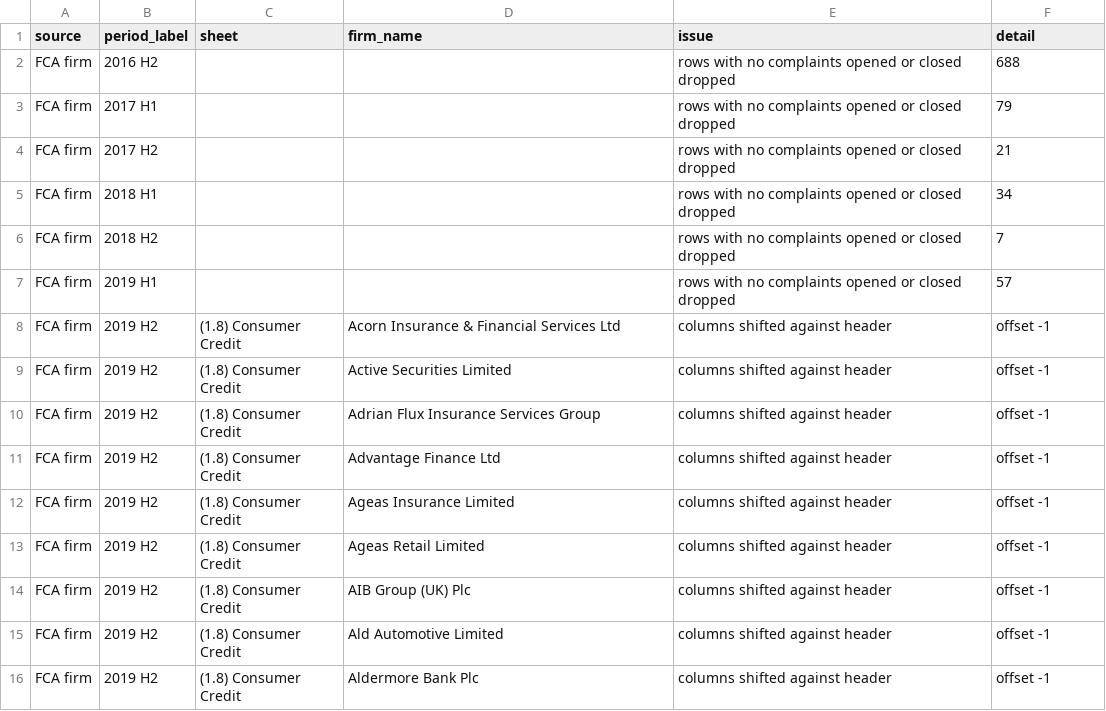
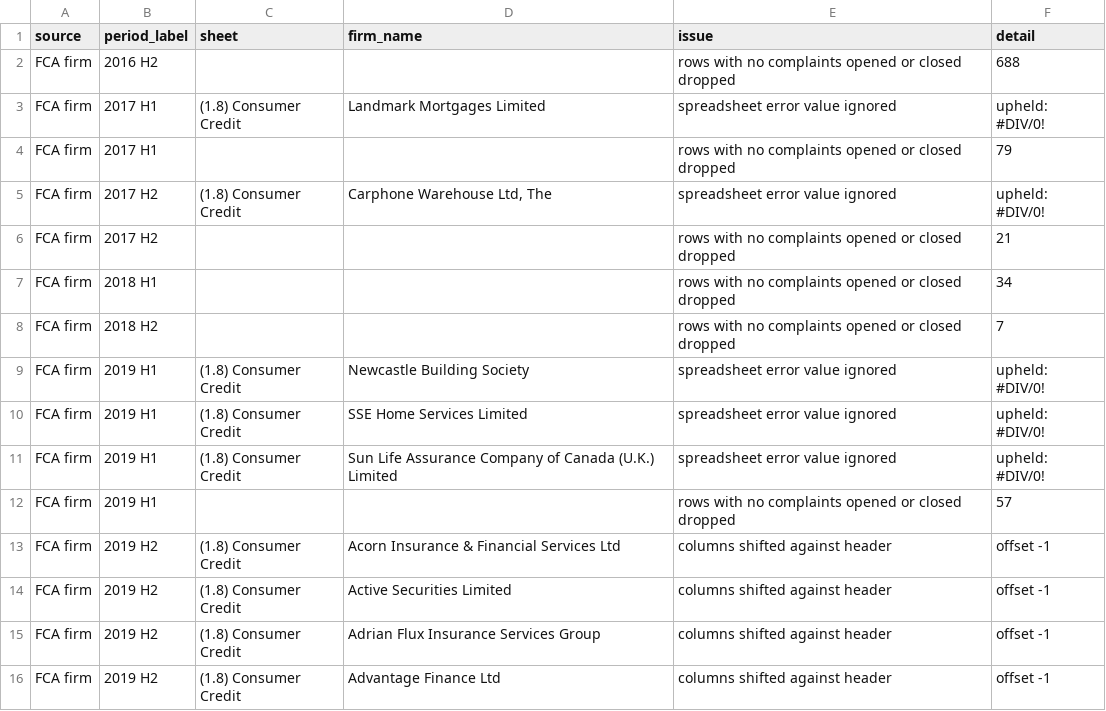
Before and after one commit to geraltofrivia17/uk-financial-complaints-monitor, a CSV file: data/processed/issues.csv, drawn as a sheet; only a part is shown; the shorter side is filled out with more unchanged rows; the diff names each change by its address in the sheet, - before the commit and + after, or states it on an @@ line.

```diff
--- a/data/processed/issues.csv
+++ b/data/processed/issues.csv
+row 3: FCA firm | 2017 H1 | (1.8) Consumer Credit | Landmark Mortgages Limited | spreadsheet error value ignored | upheld: #DIV/0!
+row 5: FCA firm | 2017 H2 | (1.8) Consumer Credit | Carphone Warehouse Ltd, The | spreadsheet error value ignored | upheld: #DIV/0!
+row 9: FCA firm | 2019 H1 | (1.8) Consumer Credit | Newcastle Building Society | spreadsheet error value ignored | upheld: #DIV/0!
+row 10: FCA firm | 2019 H1 | (1.8) Consumer Credit | SSE Home Services Limited | spreadsheet error value ignored | upheld: #DIV/0!
+row 11: FCA firm | 2019 H1 | (1.8) Consumer Credit | Sun Life Assurance Company of Canada (U.K.) Limited | spreadsheet error value ignored | upheld: #DIV/0!
```
Also changed, not shown: data/processed/dim_firm.csv, outputs/tables/fca_vs_ombudsman.csv, 21 other files.
